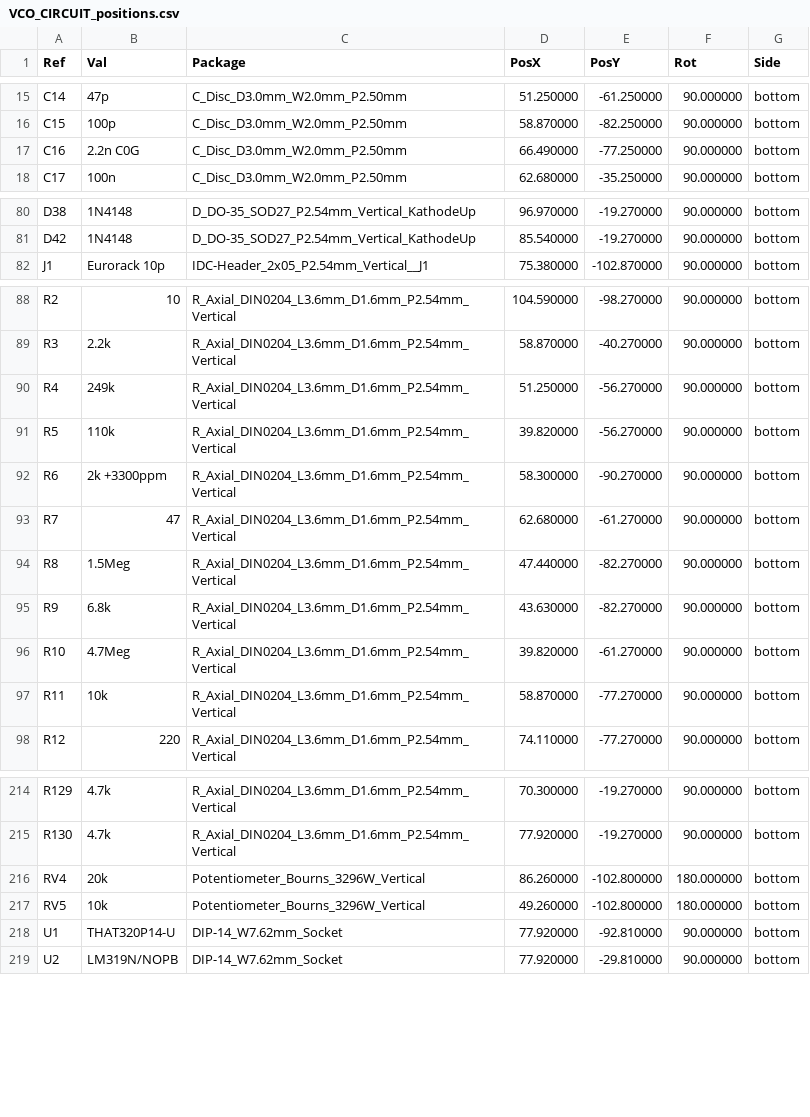
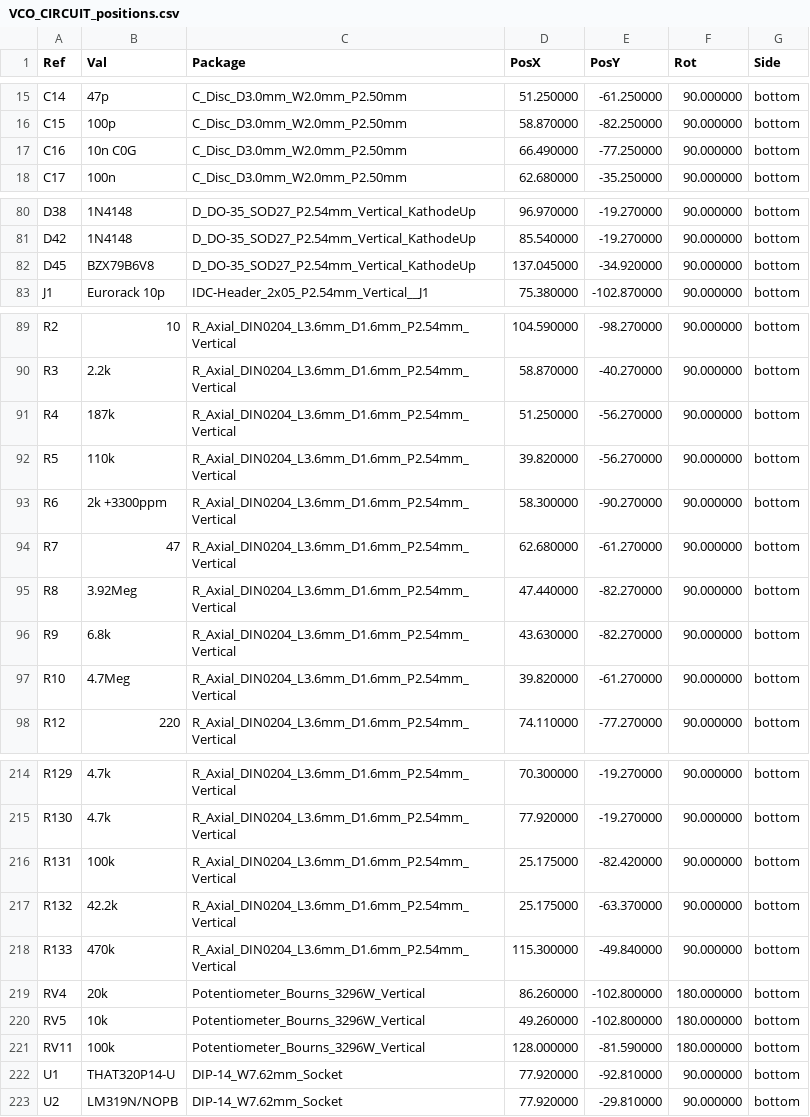
Before and after one commit to tylerreckart/lorentz, a CSV file: circuit_board/VCO_CIRCUIT_positions.csv, drawn as a sheet; only a part is shown, gaps mark what is left out; the diff covers the shown part only.

```diff
--- a/circuit_board/VCO_CIRCUIT_positions.csv
+++ b/circuit_board/VCO_CIRCUIT_positions.csv
@@ -16,3 +16,3 @@ Ref,Val,Package,PosX,PosY,Rot,Side
 "C15","100p","C_Disc_D3.0mm_W2.0mm_P2.50mm",58.870000,-82.250000,90.000000,bottom
-"C16","2.2n C0G","C_Disc_D3.0mm_W2.0mm_P2.50mm",66.490000,-77.250000,90.000000,bottom
+"C16","10n C0G","C_Disc_D3.0mm_W2.0mm_P2.50mm",66.490000,-77.250000,90.000000,bottom
 "C17","100n","C_Disc_D3.0mm_W2.0mm_P2.50mm",62.680000,-35.250000,90.000000,bottom
@@ -81,2 +81,3 @@ Ref,Val,Package,PosX,PosY,Rot,Side
 "D42","1N4148","D_DO-35_SOD27_P2.54mm_Vertical_KathodeUp",85.540000,-19.270000,90.000000,bottom
+"D45","BZX79B6V8","D_DO-35_SOD27_P2.54mm_Vertical_KathodeUp",137.045000,-34.920000,90.000000,bottom
 "J1","Eurorack 10p","IDC-Header_2x05_P2.54mm_Vertical__J1",75.380000,-102.870000,90.000000,bottom
@@ -89,3 +90,3 @@ Ref,Val,Package,PosX,PosY,Rot,Side
 "R3","2.2k","R_Axial_DIN0204_L3.6mm_D1.6mm_P2.54mm_Vertical",58.870000,-40.270000,90.000000,bottom
-"R4","249k","R_Axial_DIN0204_L3.6mm_D1.6mm_P2.54mm_Vertical",51.250000,-56.270000,90.000000,bottom
+"R4","187k","R_Axial_DIN0204_L3.6mm_D1.6mm_P2.54mm_Vertical",51.250000,-56.270000,90.000000,bottom
 "R5","110k","R_Axial_DIN0204_L3.6mm_D1.6mm_P2.54mm_Vertical",39.820000,-56.270000,90.000000,bottom
@@ -93,6 +94,5 @@ Ref,Val,Package,PosX,PosY,Rot,Side
 "R7","47","R_Axial_DIN0204_L3.6mm_D1.6mm_P2.54mm_Vertical",62.680000,-61.270000,90.000000,bottom
-"R8","1.5Meg","R_Axial_DIN0204_L3.6mm_D1.6mm_P2.54mm_Vertical",47.440000,-82.270000,90.000000,bottom
+"R8","3.92Meg","R_Axial_DIN0204_L3.6mm_D1.6mm_P2.54mm_Vertical",47.440000,-82.270000,90.000000,bottom
 "R9","6.8k","R_Axial_DIN0204_L3.6mm_D1.6mm_P2.54mm_Vertical",43.630000,-82.270000,90.000000,bottom
 "R10","4.7Meg","R_Axial_DIN0204_L3.6mm_D1.6mm_P2.54mm_Vertical",39.820000,-61.270000,90.000000,bottom
-"R11","10k","R_Axial_DIN0204_L3.6mm_D1.6mm_P2.54mm_Vertical",58.870000,-77.270000,90.000000,bottom
 "R12","220","R_Axial_DIN0204_L3.6mm_D1.6mm_P2.54mm_Vertical",74.110000,-77.270000,90.000000,bottom
@@ -215,4 +215,8 @@ Ref,Val,Package,PosX,PosY,Rot,Side
 "R130","4.7k","R_Axial_DIN0204_L3.6mm_D1.6mm_P2.54mm_Vertical",77.920000,-19.270000,90.000000,bottom
+"R131","100k","R_Axial_DIN0204_L3.6mm_D1.6mm_P2.54mm_Vertical",25.175000,-82.420000,90.000000,bottom
+"R132","42.2k","R_Axial_DIN0204_L3.6mm_D1.6mm_P2.54mm_Vertical",25.175000,-63.370000,90.000000,bottom
+"R133","470k","R_Axial_DIN0204_L3.6mm_D1.6mm_P2.54mm_Vertical",115.300000,-49.840000,90.000000,bottom
 "RV4","20k","Potentiometer_Bourns_3296W_Vertical",86.260000,-102.800000,180.000000,bottom
 "RV5","10k","Potentiometer_Bourns_3296W_Vertical",49.260000,-102.800000,180.000000,bottom
+"RV11","100k","Potentiometer_Bourns_3296W_Vertical",128.000000,-81.590000,180.000000,bottom
 "U1","THAT320P14-U","DIP-14_W7.62mm_Socket",77.920000,-92.810000,90.000000,bottom
```
Also changed, not shown: 4 edited cells elsewhere in this file, bom/LORENTZ_REV-A_BOM.csv, bom/VCO_CIRCUIT_bom_from_sch.csv, 26 other files.
